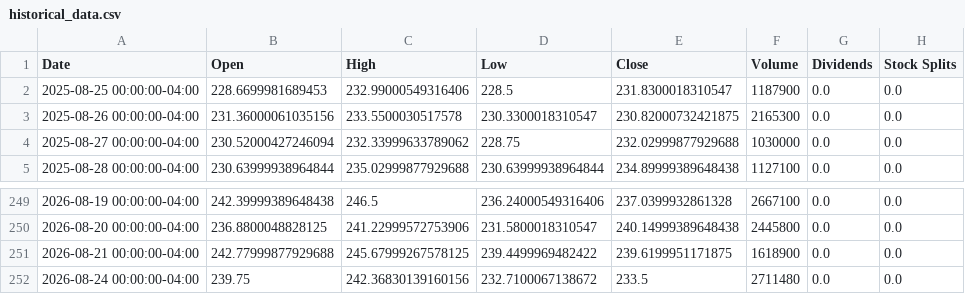
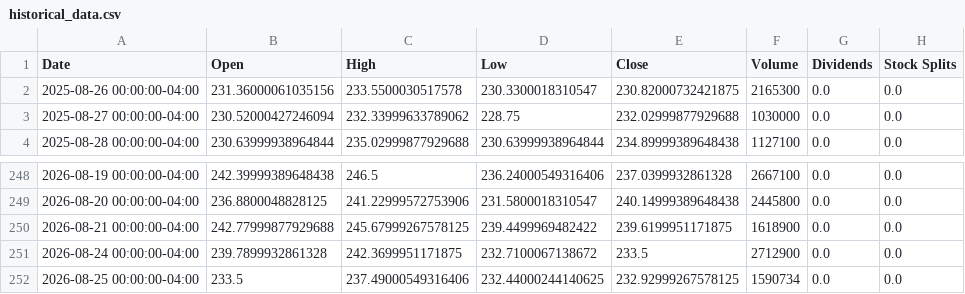
Before and after one commit to researchersec/reimagined-broccoli, a CSV file: historical_data.csv, drawn as a sheet; only a part is shown, gaps mark what is left out.

```diff
--- a/historical_data.csv
+++ b/historical_data.csv
@@ -1,3 +1,2 @@
 Date,Open,High,Low,Close,Volume,Dividends,Stock Splits
-2025-08-25 00:00:00-04:00,228.6699981689453,232.99000549316406,228.5,231.8300018310547,1187900,0.0,0.0
 2025-08-26 00:00:00-04:00,231.36000061035156,233.5500030517578,230.3300018310547,230.82000732421875,2165300,0.0,0.0
@@ -251,2 +250,3 @@ Date,Open,High,Low,Close,Volume,Dividends,Stock Splits
 2026-08-21 00:00:00-04:00,242.77999877929688,245.67999267578125,239.4499969482422,239.6199951171875,1618900,0.0,0.0
-2026-08-24 00:00:00-04:00,239.75,242.36830139160156,232.7100067138672,233.5,2711480,0.0,0.0
+2026-08-24 00:00:00-04:00,239.7899932861328,242.3699951171875,232.7100067138672,233.5,2712900,0.0,0.0
+2026-08-25 00:00:00-04:00,233.5,237.49000549316406,232.44000244140625,232.92999267578125,1590734,0.0,0.0
```
Also changed, not shown: 1 other file.
